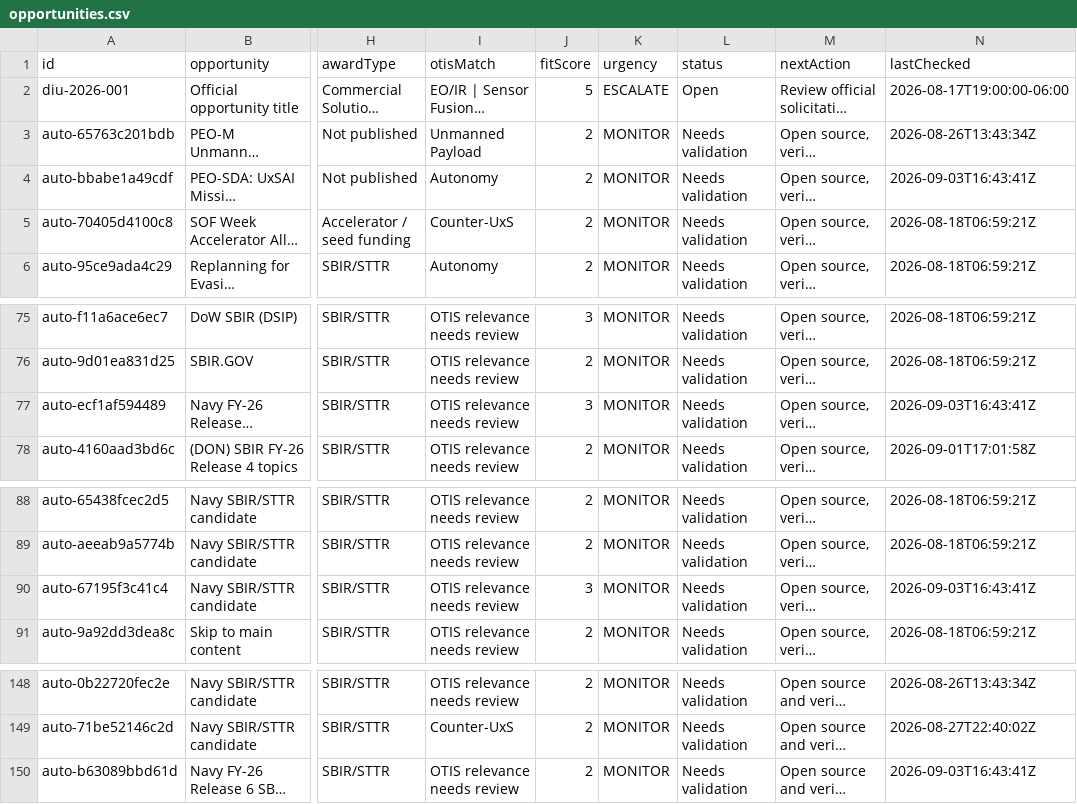
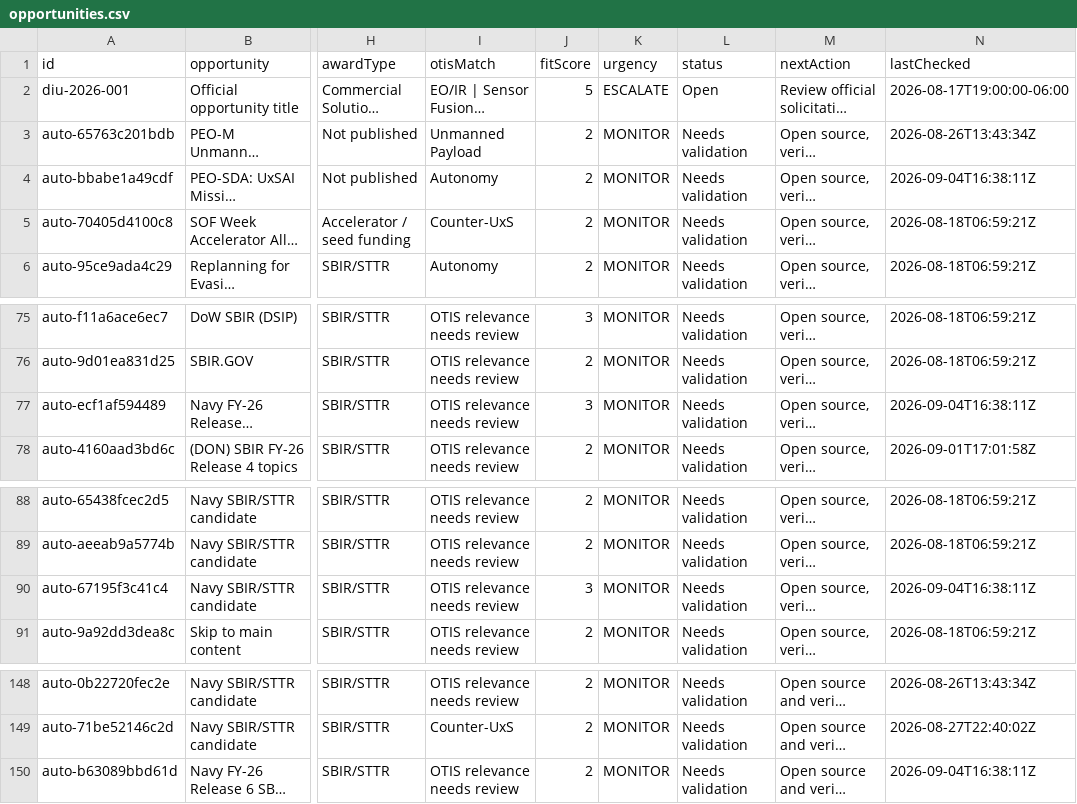
Before and after one commit to SkyGuardDefense/otis-tracker, a CSV file: data/opportunities.csv, drawn as a sheet; only a part is shown, gaps mark what is left out; long unchanged cells end in …; the diff covers the shown part only; the diff names each change by its address in the sheet, - before the commit and + after, or states it on an @@ line.

```diff
--- a/data/opportunities.csv
+++ b/data/opportunities.csv
-N4 (lastChecked): 2026-09-03T16:43:41Z
+N4 (lastChecked): 2026-09-04T16:38:11Z
-N77 (lastChecked): 2026-09-03T16:43:41Z
+N77 (lastChecked): 2026-09-04T16:38:11Z
-N90 (lastChecked): 2026-09-03T16:43:41Z
+N90 (lastChecked): 2026-09-04T16:38:11Z
-N150 (lastChecked): 2026-09-03T16:43:41Z
+N150 (lastChecked): 2026-09-04T16:38:11Z
```
Also changed, not shown: 24 edited cells elsewhere in this file, 4 other files.
